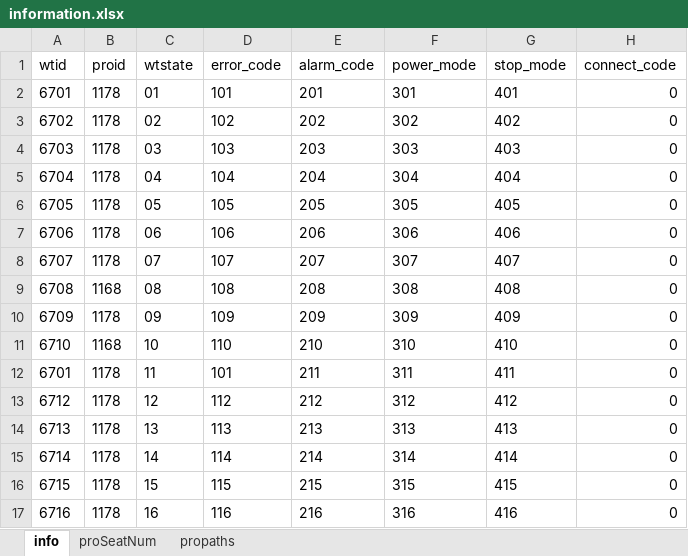
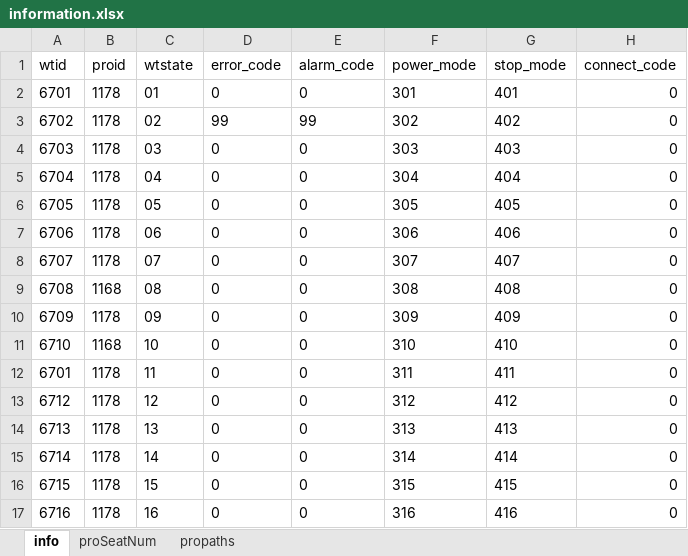
Before and after one commit to zhhkof/python_tools, an Excel workbook: frontSimulator/information.xlsx, sheet info, drawn as a sheet; only a part is shown; values as stored, in another font and other column widths than the file's, no borders; the diff covers the shown part only; the diff names each change by its address in the sheet, - before the commit and + after, or states it on an @@ line.

```diff
--- a/frontSimulator/information.xlsx (sheet info)
+++ b/frontSimulator/information.xlsx (sheet info)
-D2 (error_code): 101
+D2 (error_code): 0
-E2 (alarm_code): 201
+E2 (alarm_code): 0
-D3 (error_code): 102
+D3 (error_code): 99
-E3 (alarm_code): 202
+E3 (alarm_code): 99
-D4 (error_code): 103
+D4 (error_code): 0
-E4 (alarm_code): 203
+E4 (alarm_code): 0
-D5 (error_code): 104
+D5 (error_code): 0
-E5 (alarm_code): 204
+E5 (alarm_code): 0
-D6 (error_code): 105
+D6 (error_code): 0
-E6 (alarm_code): 205
+E6 (alarm_code): 0
-D7 (error_code): 106
+D7 (error_code): 0
-E7 (alarm_code): 206
+E7 (alarm_code): 0
-D8 (error_code): 107
+D8 (error_code): 0
-E8 (alarm_code): 207
+E8 (alarm_code): 0
-D9 (error_code): 108
+D9 (error_code): 0
-E9 (alarm_code): 208
+E9 (alarm_code): 0
-D10 (error_code): 109
+D10 (error_code): 0
-E10 (alarm_code): 209
+E10 (alarm_code): 0
-D11 (error_code): 110
+D11 (error_code): 0
-E11 (alarm_code): 210
+E11 (alarm_code): 0
-D12 (error_code): 101
+D12 (error_code): 0
-E12 (alarm_code): 211
+E12 (alarm_code): 0
-D13 (error_code): 112
+D13 (error_code): 0
-E13 (alarm_code): 212
+E13 (alarm_code): 0
-D14 (error_code): 113
+D14 (error_code): 0
-E14 (alarm_code): 213
+E14 (alarm_code): 0
-D15 (error_code): 114
+D15 (error_code): 0
-E15 (alarm_code): 214
+E15 (alarm_code): 0
-D16 (error_code): 115
+D16 (error_code): 0
-E16 (alarm_code): 215
+E16 (alarm_code): 0
-D17 (error_code): 116
+D17 (error_code): 0
-E17 (alarm_code): 216
+E17 (alarm_code): 0
```
Also changed, not shown: 34 edited cells elsewhere in this sheet, frontSimulator/propaths.xlsx, 3 other files.
